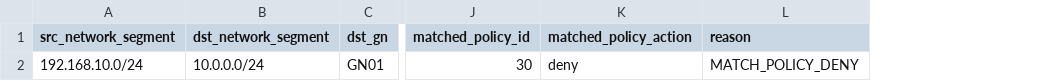
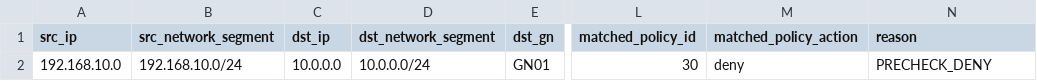
Before and after one commit to tig4605246/fortigate-rule-parser, a CSV file: samples/case03_policy_order_first_match_wins/expected/expected.csv, drawn as a sheet; only a part is shown, gaps mark what is left out; addresses are those after the commit; the diff names each change by its address in the sheet, - before the commit and + after, or states it on an @@ line.

```diff
--- a/samples/case03_policy_order_first_match_wins/expected/expected.csv
+++ b/samples/case03_policy_order_first_match_wins/expected/expected.csv
+column A (src_ip), row 2: 192.168.10.0
+column C (dst_ip), row 2: 10.0.0.0
-N2 (reason): MATCH_POLICY_DENY
+N2 (reason): PRECHECK_DENY
```
Also changed, not shown: samples/case01_address_only_implicit_deny/expected/expected.csv, samples/case02_addrgrp_basic/expected/expected.csv, 6 other files.
